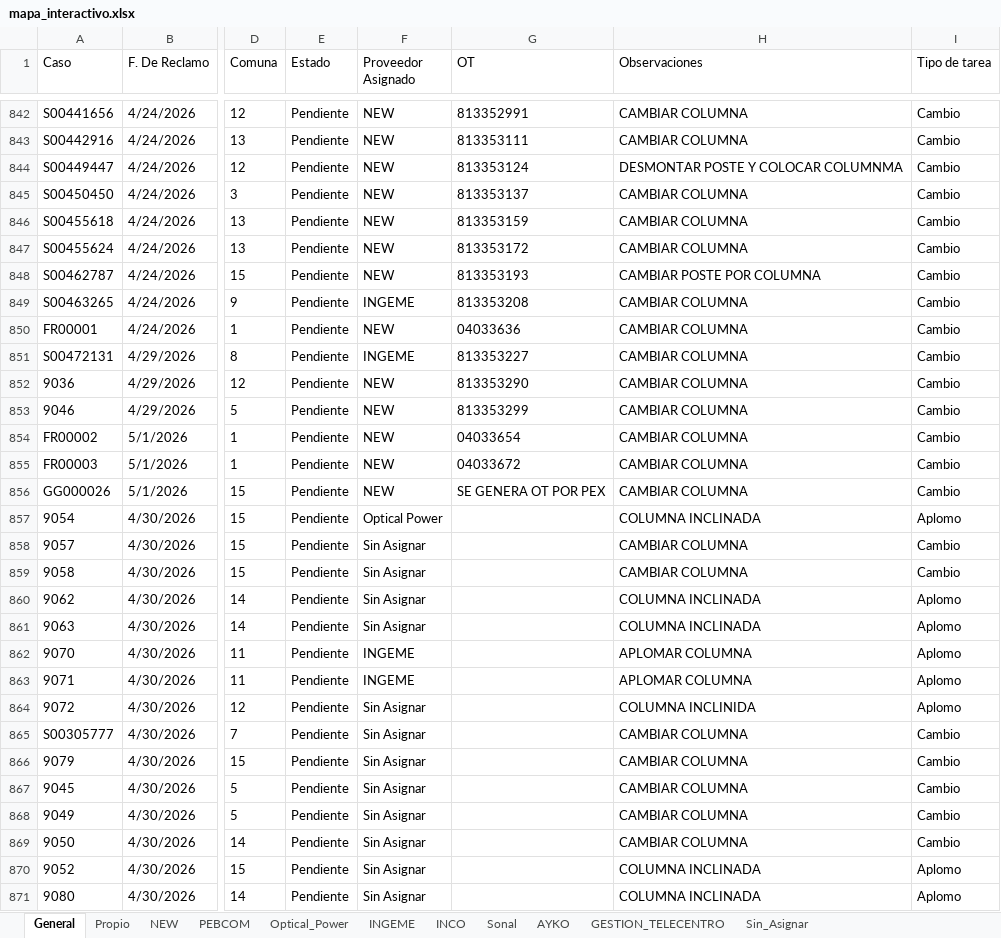
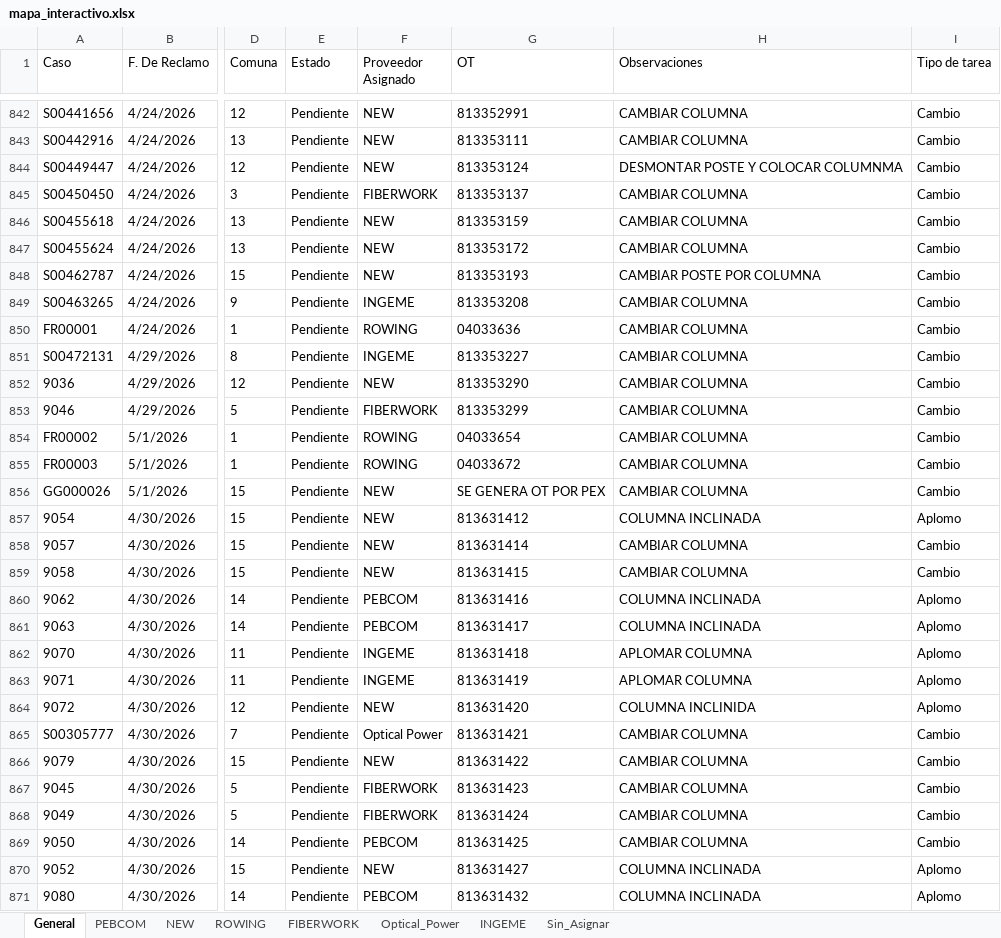
Before and after one commit to gestiondereclamosteco/pendientes_mantenimiento, an Excel workbook: mapa_interactivo.xlsx, sheet General, drawn as a sheet; only a part is shown, gaps mark what is left out; values as stored, in another font and other column widths than the file's, no borders; the diff covers the shown part only; the diff names each change by its address in the sheet, - before the commit and + after, or states it on an @@ line.

```diff
--- a/mapa_interactivo.xlsx (sheet General)
+++ b/mapa_interactivo.xlsx (sheet General)
-sheet tab: Propio
-sheet tab: INCO
-sheet tab: Sonal
-sheet tab: AYKO
-sheet tab: GESTION_TELECENTRO
+sheet tab: ROWING
+sheet tab: FIBERWORK
@@ sheet tab order changed: General | PEBCOM | NEW | ROWING | FIBERWORK | Optical_Power | INGEME | Sin_Asignar @@
-F845 (Proveedor Asignado): NEW
+F845 (Proveedor Asignado): FIBERWORK
-F850 (Proveedor Asignado): NEW
+F850 (Proveedor Asignado): ROWING
-F853 (Proveedor Asignado): NEW
+F853 (Proveedor Asignado): FIBERWORK
-F854:F855 (Proveedor Asignado): NEW
+F854:F855 (Proveedor Asignado): ROWING
-F857 (Proveedor Asignado): Optical Power
+F857 (Proveedor Asignado): NEW
-G857 (OT): (empty)
+G857 (OT): 813631412
-F858:F859 (Proveedor Asignado): Sin Asignar
+F858:F859 (Proveedor Asignado): NEW
-G858 (OT): (empty)
+G858 (OT): 813631414
-G859 (OT): (empty)
+G859 (OT): 813631415
-F860:F861 (Proveedor Asignado): Sin Asignar
+F860:F861 (Proveedor Asignado): PEBCOM
-G860 (OT): (empty)
+G860 (OT): 813631416
-G861 (OT): (empty)
+G861 (OT): 813631417
-G862 (OT): (empty)
+G862 (OT): 813631418
-G863 (OT): (empty)
+G863 (OT): 813631419
-F864 (Proveedor Asignado): Sin Asignar
+F864 (Proveedor Asignado): NEW
-G864 (OT): (empty)
+G864 (OT): 813631420
-F865 (Proveedor Asignado): Sin Asignar
+F865 (Proveedor Asignado): Optical Power
-G865 (OT): (empty)
+G865 (OT): 813631421
-F866 (Proveedor Asignado): Sin Asignar
+F866 (Proveedor Asignado): NEW
-G866 (OT): (empty)
+G866 (OT): 813631422
-F867:F868 (Proveedor Asignado): Sin Asignar
+F867:F868 (Proveedor Asignado): FIBERWORK
-G867 (OT): (empty)
+G867 (OT): 813631423
-G868 (OT): (empty)
+G868 (OT): 813631424
-F869 (Proveedor Asignado): Sin Asignar
+F869 (Proveedor Asignado): PEBCOM
-G869 (OT): (empty)
+G869 (OT): 813631425
-F870 (Proveedor Asignado): Sin Asignar
+F870 (Proveedor Asignado): NEW
-G870 (OT): (empty)
+G870 (OT): 813631427
-F871 (Proveedor Asignado): Sin Asignar
+F871 (Proveedor Asignado): PEBCOM
-G871 (OT): (empty)
+G871 (OT): 813631432
```
Also changed, not shown: 4 added rows and 723 edited cells elsewhere in this sheet, sheet NEW, sheet PEBCOM, sheet Sin_Asignar, sheet Optical_Power, sheet INGEME, 1 other file.
